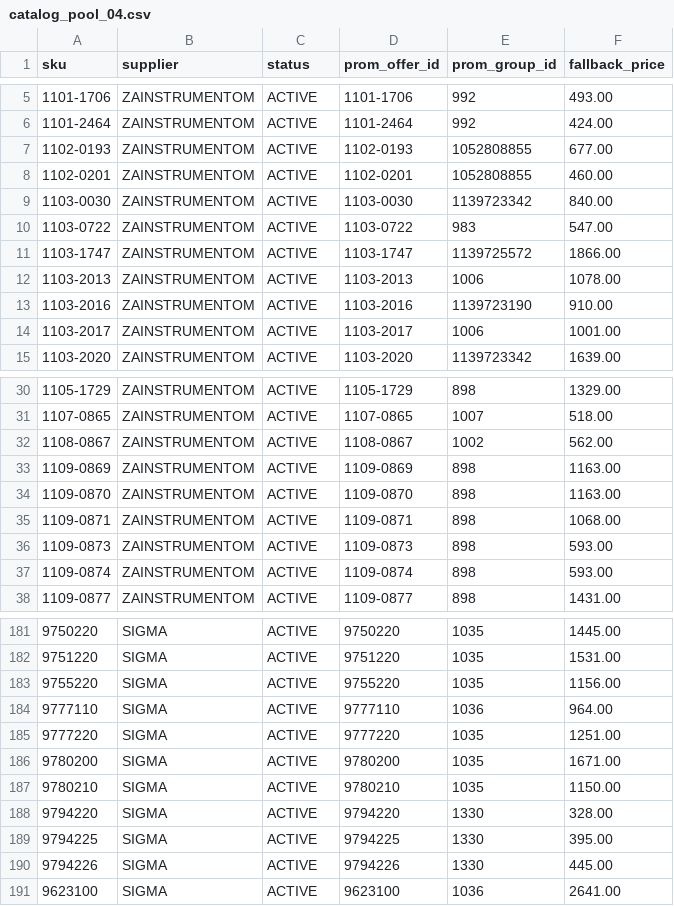
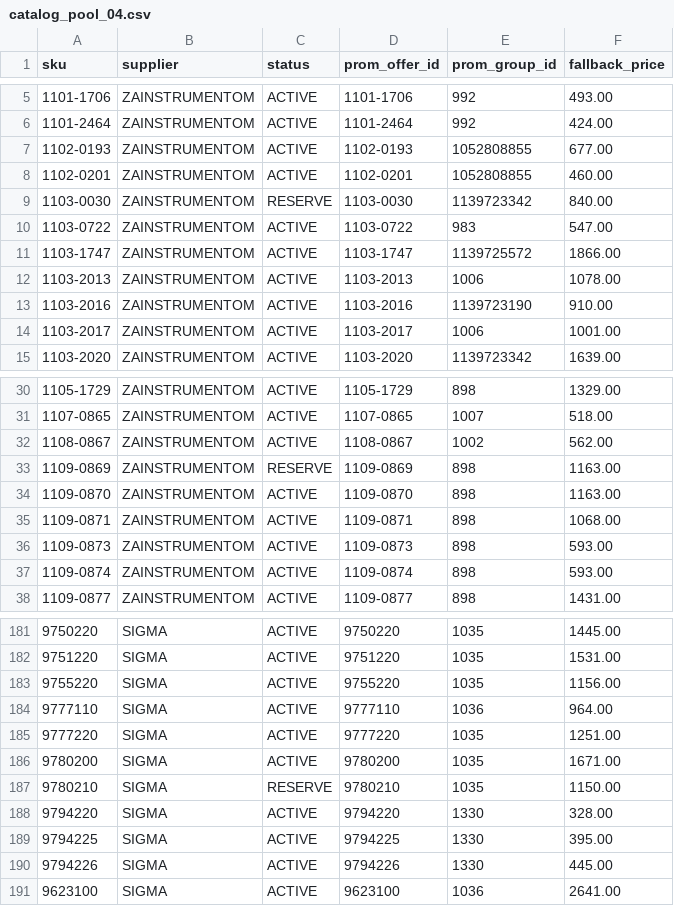
Before and after one commit to yuriimitiaiev-coder/talpa-golden1000-feed-prod, a CSV file: pool/catalog_pool_04.csv, drawn as a sheet; only a part is shown, gaps mark what is left out; the diff names each change by its address in the sheet, - before the commit and + after, or states it on an @@ line.

```diff
--- a/pool/catalog_pool_04.csv
+++ b/pool/catalog_pool_04.csv
-C9 (status): ACTIVE
+C9 (status): RESERVE
-C33 (status): ACTIVE
+C33 (status): RESERVE
-C187 (status): ACTIVE
+C187 (status): RESERVE
```
Also changed, not shown: pool/catalog_pool_01.csv, pool/catalog_pool_03.csv, 1 other file.
